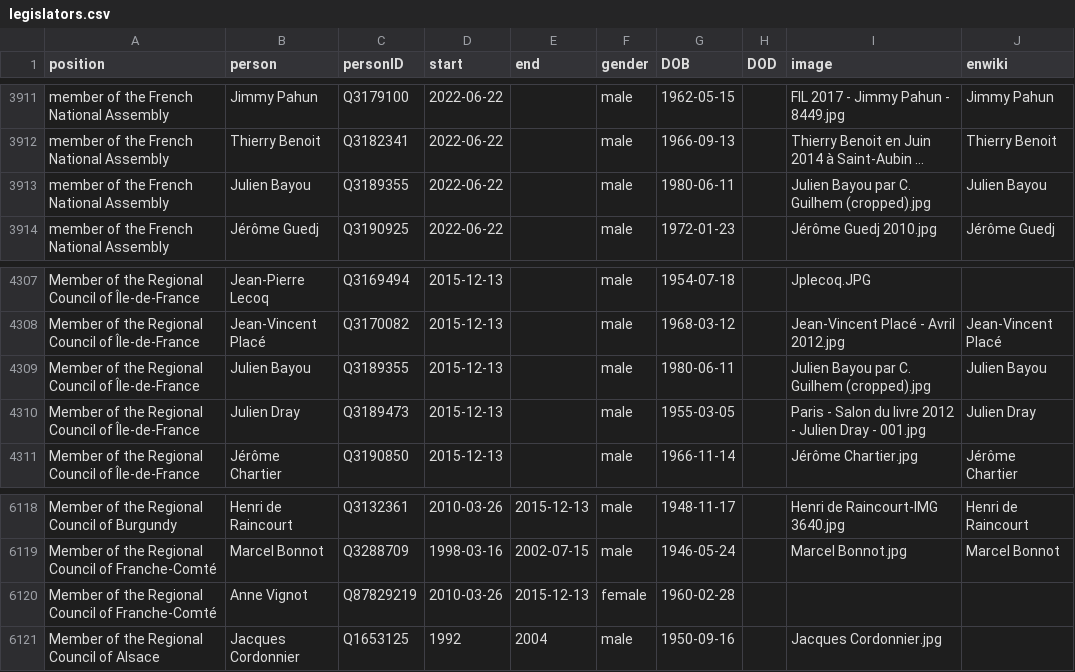
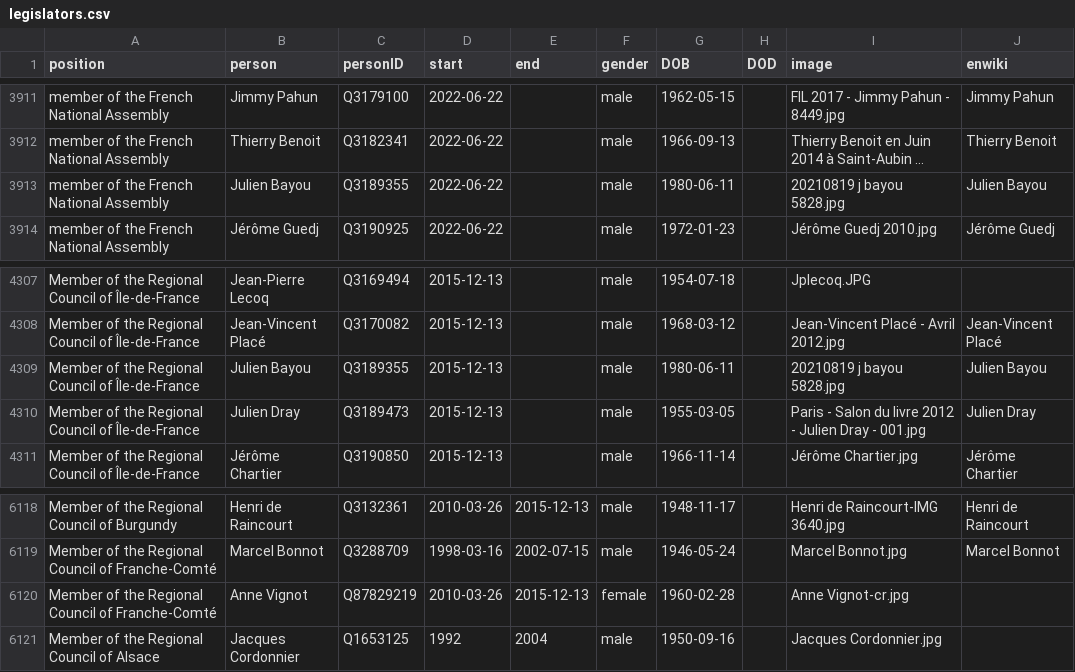
Before and after one commit to every-politician-scrapers/france-cabinet, a CSV file: html/legislators.csv, drawn as a sheet; only a part is shown, gaps mark what is left out; long unchanged cells end in …; the diff names each change by its address in the sheet, - before the commit and + after, or states it on an @@ line.

Commit message:
PCB update

```diff
--- a/html/legislators.csv
+++ b/html/legislators.csv
-I3913 (image): Julien Bayou par C. Guilhem (cropped).jpg
+I3913 (image): 20210819 j bayou 5828.jpg
-I4309 (image): Julien Bayou par C. Guilhem (cropped).jpg
+I4309 (image): 20210819 j bayou 5828.jpg
-I6120 (image): (empty)
+I6120 (image): Anne Vignot-cr.jpg
```
